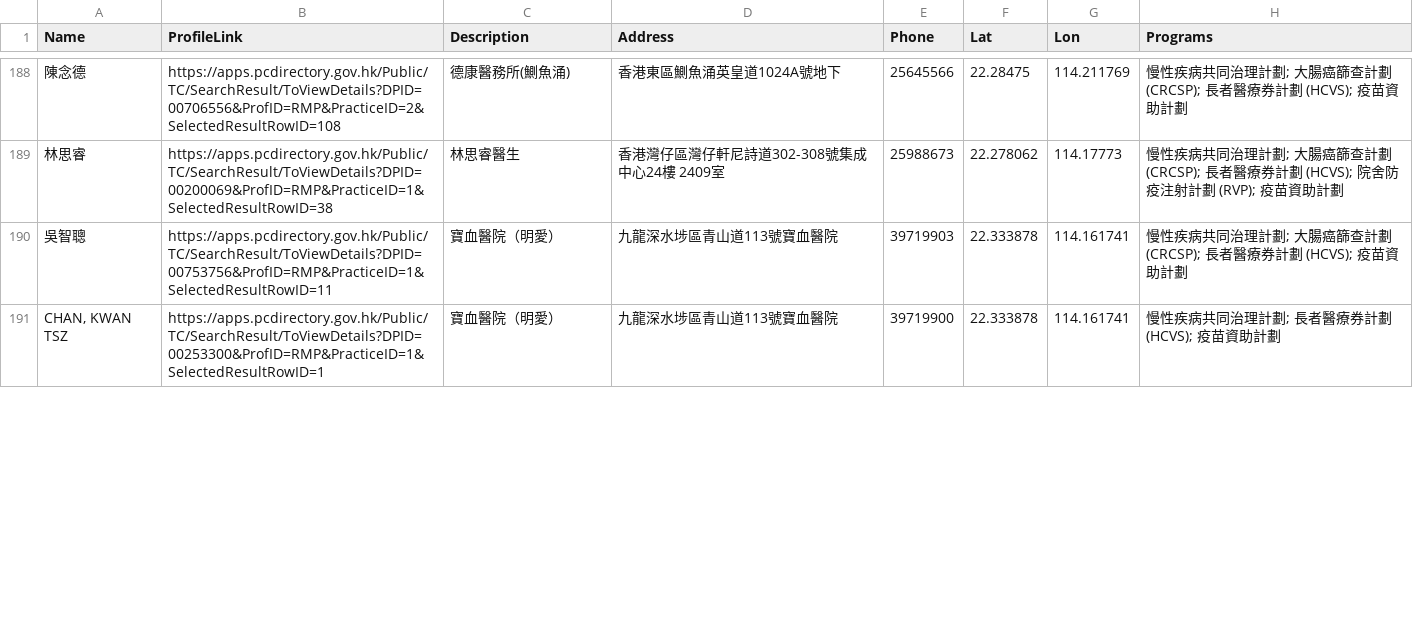
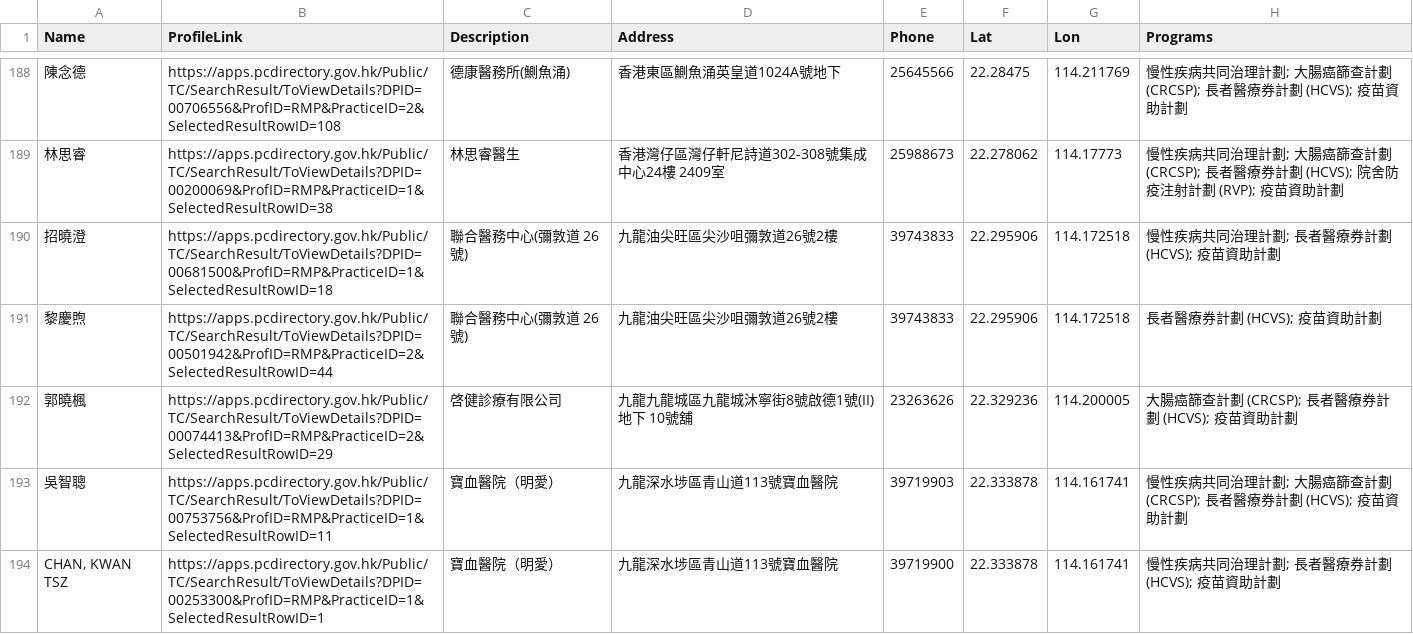
Before and after one commit to support-taipo/support-taipo.github.io, a CSV file: doctors_tc.csv, drawn as a sheet; only a part is shown, gaps mark what is left out; the diff covers the shown part only.

```diff
--- a/doctors_tc.csv
+++ b/doctors_tc.csv
@@ -189,2 +189,5 @@ Name,ProfileLink,Description,Address,Phone,Lat,Lon,Programs
 林思睿,https://apps.pcdirectory.gov.hk/Public/TC/SearchResult/ToViewDetails?DPID=00200069&ProfID=RMP&PracticeID=1&SelectedResultRowID=38,林思睿醫生,香港灣仔區灣仔軒尼詩道302-308號集成中心24樓 2409室,25988673,22.278062,114.17773,慢性疾病共同治理計劃; 大腸癌篩查計劃 (CRCSP); 長者醫療券計劃 (HCVS); 院舍防疫注射計劃 (RVP); 疫苗資助計劃
+招曉澄,https://apps.pcdirectory.gov.hk/Public/TC/SearchResult/ToViewDetails?DPID=00681500&ProfID=RMP&PracticeID=1&SelectedResultRowID=18,聯合醫務中心(彌敦道 26 號),九龍油尖旺區尖沙咀彌敦道26號2樓,39743833,22.295906,114.172518,慢性疾病共同治理計劃; 長者醫療券計劃 (HCVS); 疫苗資助計劃
+黎慶煦,https://apps.pcdirectory.gov.hk/Public/TC/SearchResult/ToViewDetails?DPID=00501942&ProfID=RMP&PracticeID=2&SelectedResultRowID=44,聯合醫務中心(彌敦道 26 號),九龍油尖旺區尖沙咀彌敦道26號2樓,39743833,22.295906,114.172518,長者醫療券計劃 (HCVS); 疫苗資助計劃
+郭曉楓,https://apps.pcdirectory.gov.hk/Public/TC/SearchResult/ToViewDetails?DPID=00074413&ProfID=RMP&PracticeID=2&SelectedResultRowID=29,啓健診療有限公司,九龍九龍城區九龍城沐寧街8號啟德1號(II)地下 10號舖,23263626,22.329236,114.200005,大腸癌篩查計劃 (CRCSP); 長者醫療券計劃 (HCVS); 疫苗資助計劃
 吳智聰,https://apps.pcdirectory.gov.hk/Public/TC/SearchResult/ToViewDetails?DPID=00753756&ProfID=RMP&PracticeID=1&SelectedResultRowID=11,寶血醫院（明愛）,九龍深水埗區青山道113號寶血醫院,39719903,22.333878,114.161741,慢性疾病共同治理計劃; 大腸癌篩查計劃 (CRCSP); 長者醫療券計劃 (HCVS); 疫苗資助計劃
```
Also changed, not shown: 4 added rows, 6 removed rows and 2 moved rows elsewhere in this file.
